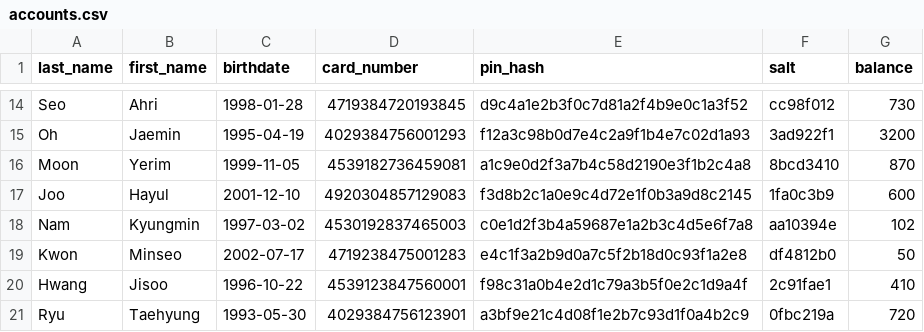
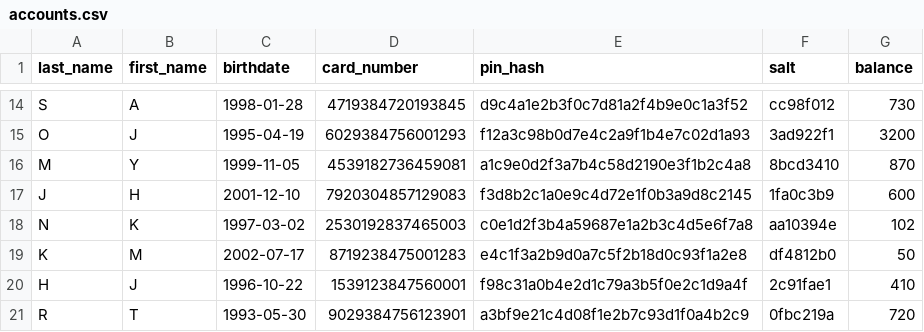
Before and after one commit to yunhajo/simple_ATM, a CSV file: accounts.csv, drawn as a sheet; only a part is shown, gaps mark what is left out; the diff covers the shown part only; the diff names each change by its address in the sheet, - before the commit and + after, or states it on an @@ line.

```diff
--- a/accounts.csv
+++ b/accounts.csv
-A14 (last_name): Seo
+A14 (last_name): S
-B14 (first_name): Ahri
+B14 (first_name): A
-A15 (last_name): Oh
+A15 (last_name): O
-B15 (first_name): Jaemin
+B15 (first_name): J
-D15 (card_number): 4029384756001293
+D15 (card_number): 6029384756001293
-A16 (last_name): Moon
+A16 (last_name): M
-B16 (first_name): Yerim
+B16 (first_name): Y
-A17 (last_name): Joo
+A17 (last_name): J
-B17 (first_name): Hayul
+B17 (first_name): H
-D17 (card_number): 4920304857129083
+D17 (card_number): 7920304857129083
-A18 (last_name): Nam
+A18 (last_name): N
-B18 (first_name): Kyungmin
+B18 (first_name): K
-D18 (card_number): 4530192837465003
+D18 (card_number): 2530192837465003
-A19 (last_name): Kwon
+A19 (last_name): K
-B19 (first_name): Minseo
+B19 (first_name): M
-D19 (card_number): 4719238475001283
+D19 (card_number): 8719238475001283
-A20 (last_name): Hwang
+A20 (last_name): H
-B20 (first_name): Jisoo
+B20 (first_name): J
-D20 (card_number): 4539123847560001
+D20 (card_number): 1539123847560001
-A21 (last_name): Ryu
+A21 (last_name): R
-B21 (first_name): Taehyung
+B21 (first_name): T
-D21 (card_number): 4029384756123901
+D21 (card_number): 9029384756123901
```
Also changed, not shown: 31 edited cells elsewhere in this file, 2 other files.
